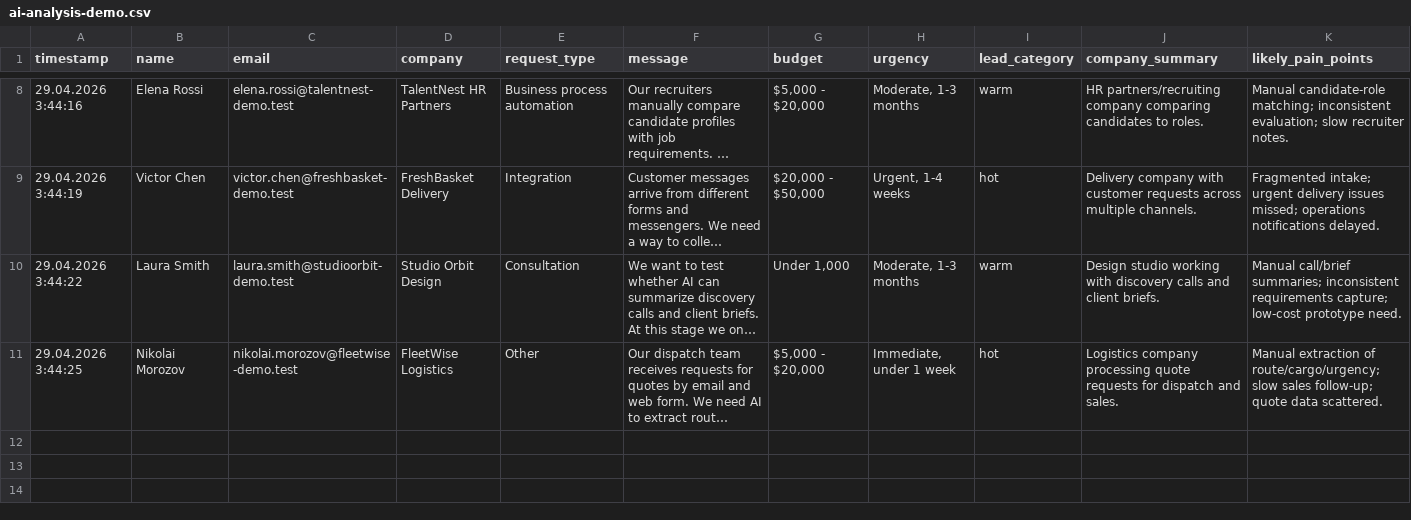
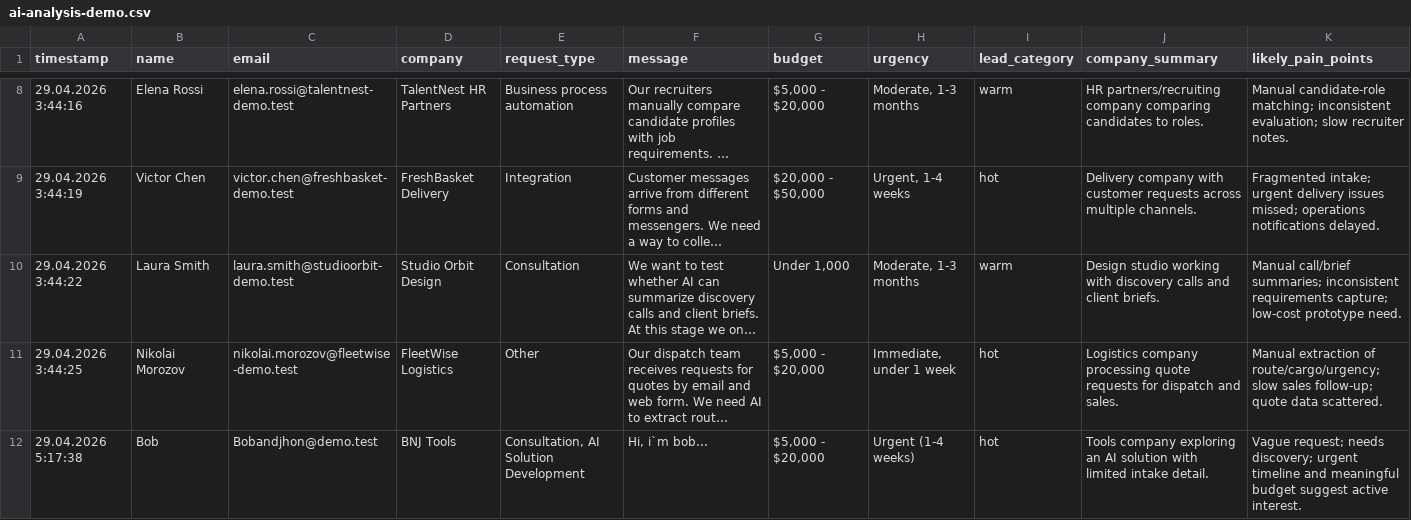
Before and after one commit to confabusiness/AI-Journey, a CSV file: AI Business Lead Workflow Demo/ai-analysis-demo.csv, drawn as a sheet; only a part is shown, gaps mark what is left out; long unchanged cells end in …; rows hold the shown columns only; the diff names each change by its address in the sheet, - before the commit and + after, or states it on an @@ line.

Commit message:
Add AI lead workflow demo video

```diff
--- a/AI Business Lead Workflow Demo/ai-analysis-demo.csv
+++ b/AI Business Lead Workflow Demo/ai-analysis-demo.csv
+row 12: 29.04.2026 5:17:38 | Bob | Bobandjhon@demo.test | BNJ Tools | Consultation, AI Solution Development | Hi, i`m bob... | $5,000 - $20,000 | Urgent (1-4 weeks) | hot | Tools company exploring an AI solution with limited intake detail. | Vague request; needs discovery; urgent timeline and meaningful budget suggest active interest.
```
Also changed, not shown: 1 other file.
